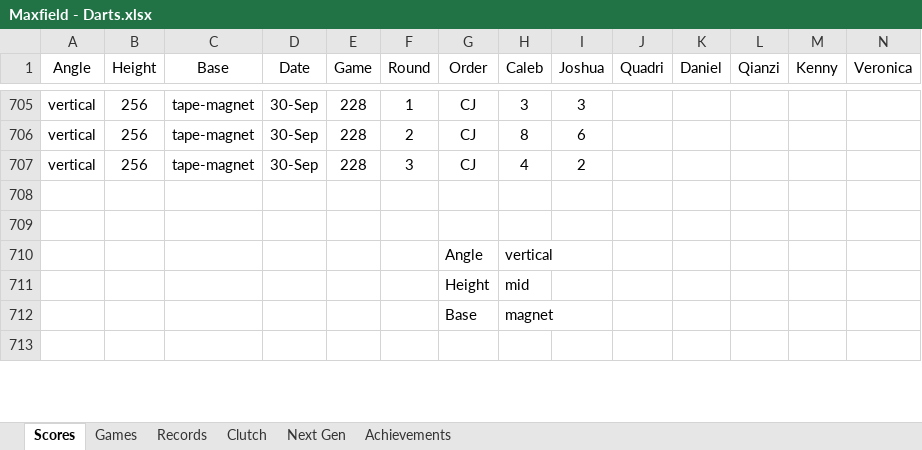
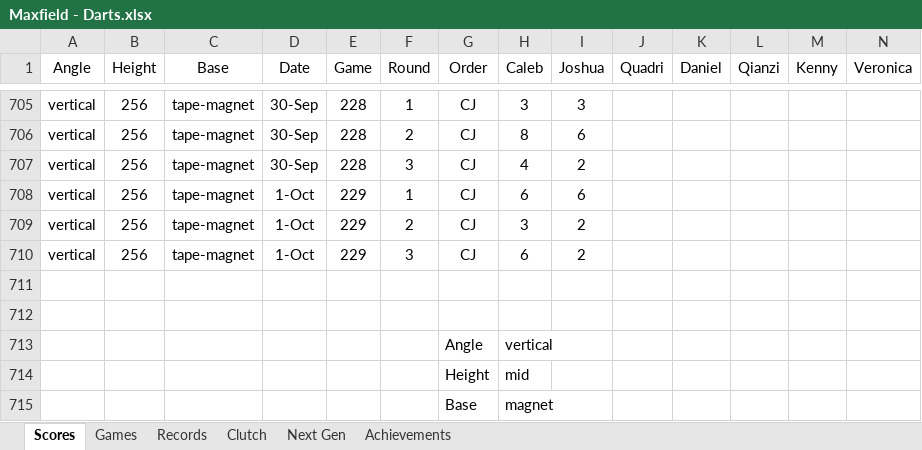
Before and after one commit to CalebSkinner1/DartsAnalysis, an Excel workbook: Maxfield - Darts.xlsx, sheet Scores, drawn as a sheet; only a part is shown, gaps mark what is left out; the shorter side is filled out with more unchanged rows; values as stored, in another font and other column widths than the file's, no borders; table styles not drawn; rows hold the shown columns only; the diff names each change by its address in the sheet, - before the commit and + after, or states it on an @@ line.

```diff
--- a/Maxfield - Darts.xlsx (sheet Scores)
+++ b/Maxfield - Darts.xlsx (sheet Scores)
+row 708: vertical | 256 | tape-magnet | 1-Oct | 229 | 1 | CJ | 6 | 6
+row 709: vertical | 256 | tape-magnet | 1-Oct | 229 | 2 | CJ | 3 | 2
+row 710: vertical | 256 | tape-magnet | 1-Oct | 229 | 3 | CJ | 6 | 2
```
Also changed, not shown: sheet Games, sheet Next Gen, hidden cells.
